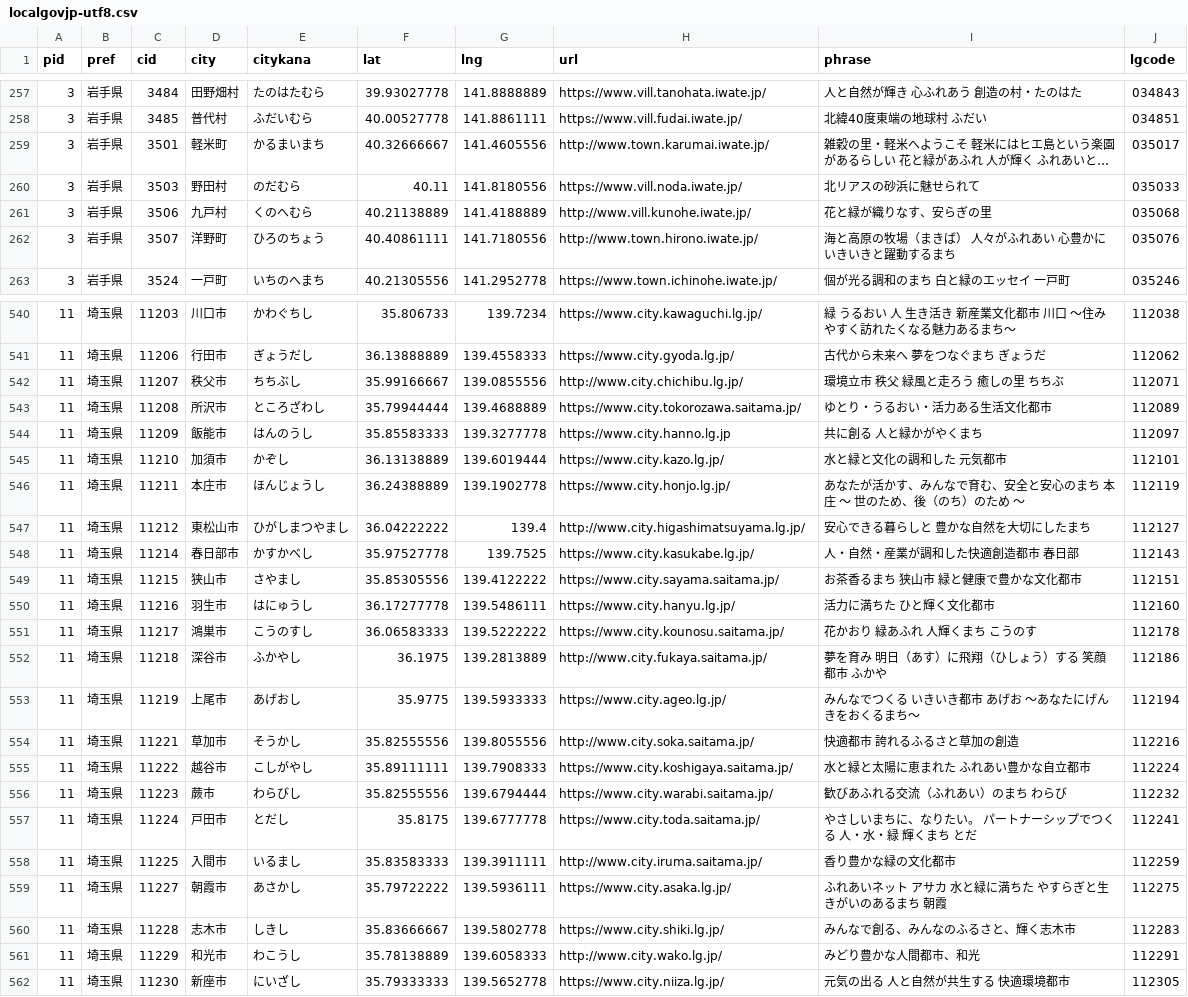
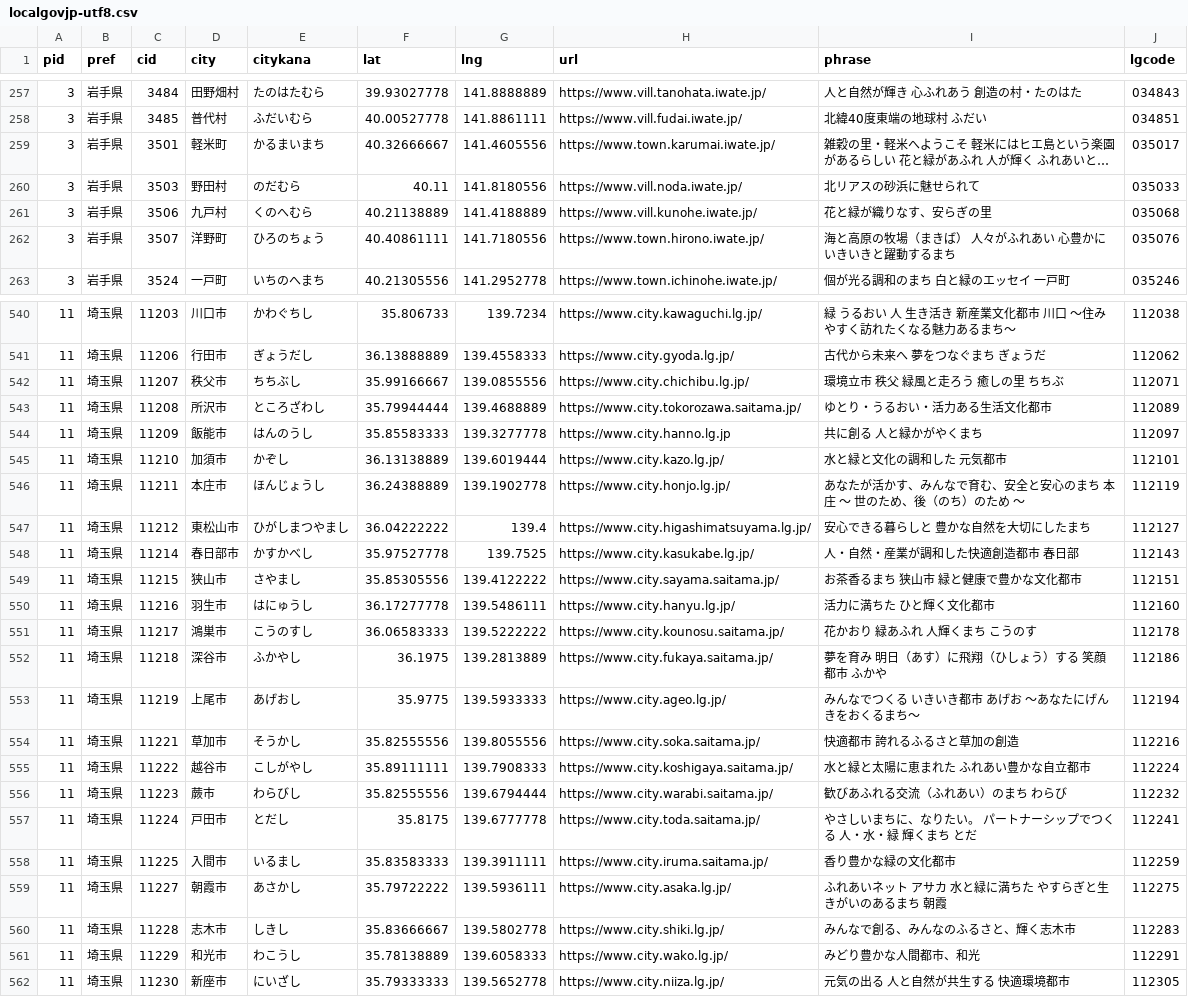
Before and after one commit to code4fukui/localgovjp, a CSV file: localgovjp-utf8.csv, drawn as a sheet; only a part is shown, gaps mark what is left out; long unchanged cells end in …; the diff covers the shown part only; the diff names each change by its address in the sheet, - before the commit and + after, or states it on an @@ line.

```diff
--- a/localgovjp-utf8.csv
+++ b/localgovjp-utf8.csv
-H259 (url): http://www.town.karumai.iwate.jp/
+H259 (url): https://www.town.karumai.iwate.jp/
-H261 (url): http://www.vill.kunohe.iwate.jp/
+H261 (url): https://www.vill.kunohe.iwate.jp/
-H262 (url): http://www.town.hirono.iwate.jp/
+H262 (url): https://www.town.hirono.iwate.jp/
-H542 (url): http://www.city.chichibu.lg.jp/
+H542 (url): https://www.city.chichibu.lg.jp/
-H547 (url): http://www.city.higashimatsuyama.lg.jp/
+H547 (url): https://www.city.higashimatsuyama.lg.jp/
-H552 (url): http://www.city.fukaya.saitama.jp/
+H552 (url): https://www.city.fukaya.saitama.jp/
-H554 (url): http://www.city.soka.saitama.jp/
+H554 (url): https://www.city.soka.saitama.jp/
-H558 (url): http://www.city.iruma.saitama.jp/
+H558 (url): https://www.city.iruma.saitama.jp/
-H561 (url): http://www.city.wako.lg.jp/
+H561 (url): https://www.city.wako.lg.jp/
```
Also changed, not shown: 141 edited cells elsewhere in this file, deno/c-localgovjp-utf8.csv, 4 other files.
